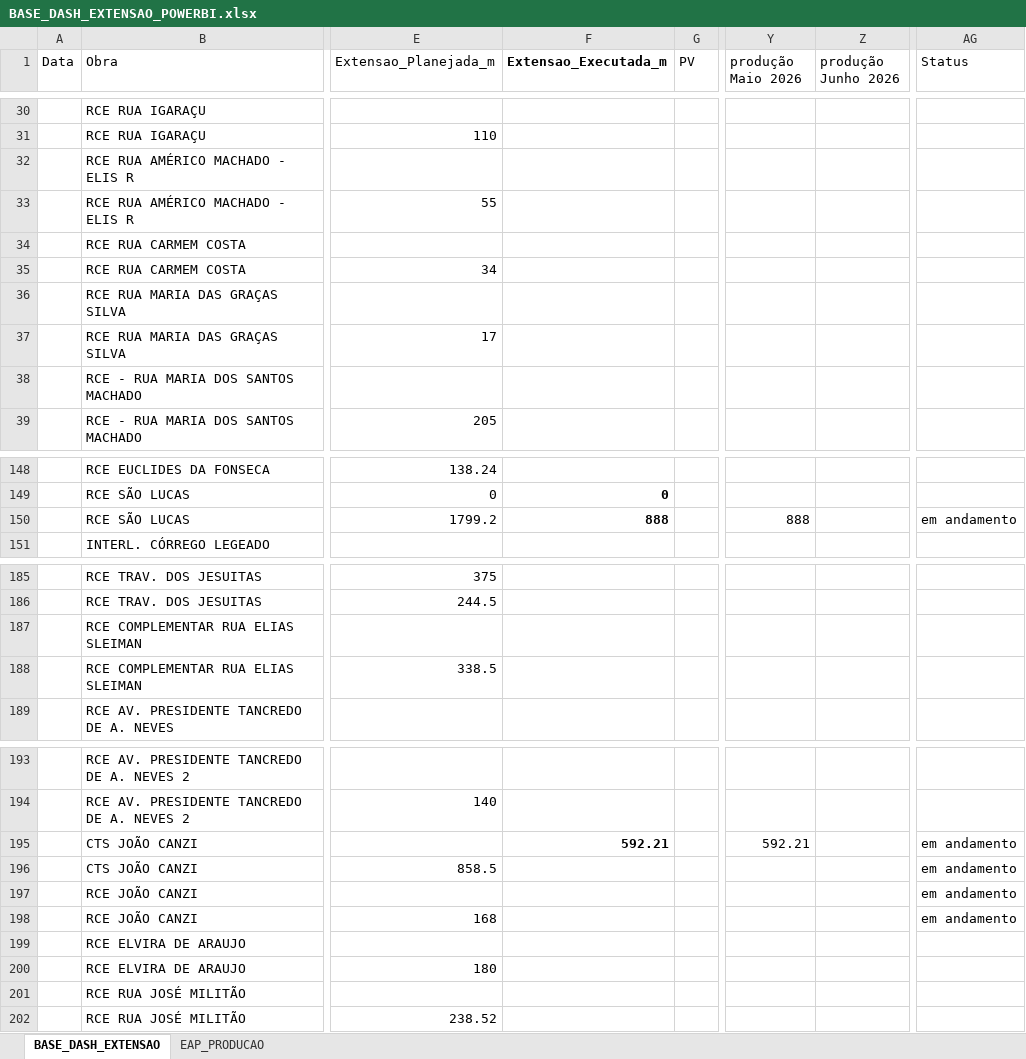
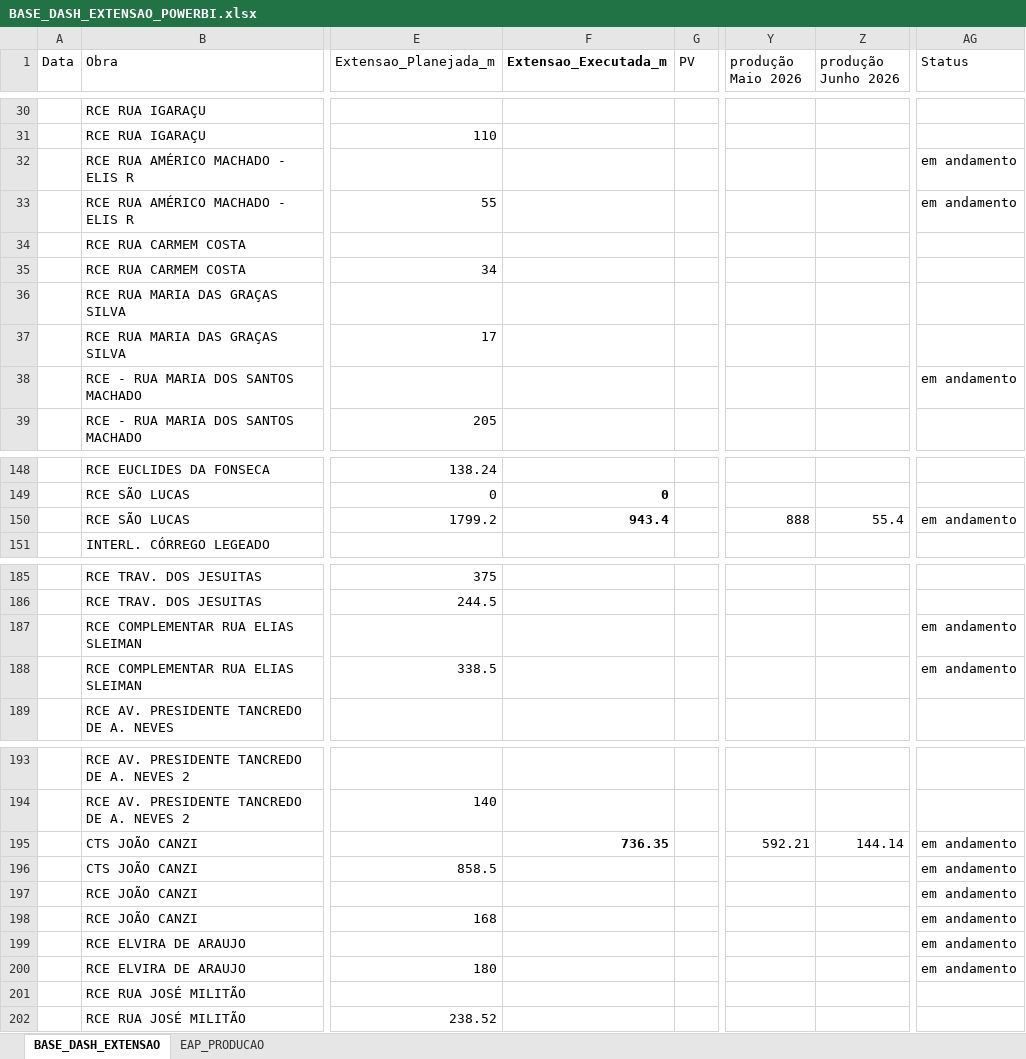
Before and after one commit to integra6a-star/dashboard-obras, an Excel workbook: BASE_DASH_EXTENSAO_POWERBI.xlsx, sheet BASE_DASH_EXTENSAO, drawn as a sheet; only a part is shown, gaps mark what is left out; values as stored, in another font and other column widths than the file's, no borders; table styles not drawn; the diff covers the shown part only; the diff names each change by its address in the sheet, - before the commit and + after, or states it on an @@ line.

```diff
--- a/BASE_DASH_EXTENSAO_POWERBI.xlsx (sheet BASE_DASH_EXTENSAO)
+++ b/BASE_DASH_EXTENSAO_POWERBI.xlsx (sheet BASE_DASH_EXTENSAO)
-AG32:AG33 (Status): (empty)
+AG32:AG33 (Status): em andamento
-AG38 (Status): (empty)
+AG38 (Status): em andamento
-F150 (Extensao_Executada_m): 888
+F150 (Extensao_Executada_m): 943.4
-Z150 (produção Junho 2026): (empty)
+Z150 (produção Junho 2026): 55.4
-AG187:AG188 (Status): (empty)
+AG187:AG188 (Status): em andamento
-F195 (Extensao_Executada_m): 592.21
+F195 (Extensao_Executada_m): 736.35
-Z195 (produção Junho 2026): (empty)
+Z195 (produção Junho 2026): 144.14
-AG199:AG200 (Status): (empty)
+AG199:AG200 (Status): em andamento
```
Also changed, not shown: 2 edited cells elsewhere in this sheet, EAP_PRODUCAO.xlsx, docs/BASE_DASH_EXTENSAO_POWERBI.xlsx, 31 other files.
